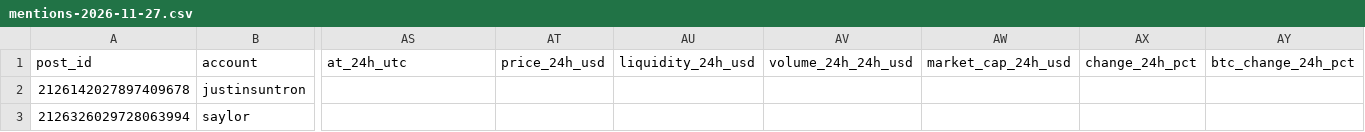
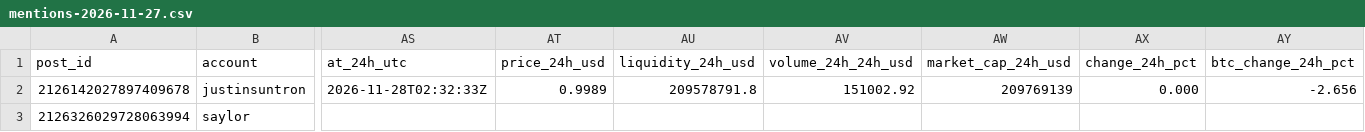
Before and after one commit to Asayed36/trading-bot, a CSV file: data/xposts/mentions-2026-11-27.csv, drawn as a sheet; only a part is shown, gaps mark what is left out; the diff names each change by its address in the sheet, - before the commit and + after, or states it on an @@ line.

```diff
--- a/data/xposts/mentions-2026-11-27.csv
+++ b/data/xposts/mentions-2026-11-27.csv
-AS2 (at_24h_utc): (empty)
+AS2 (at_24h_utc): 2026-11-28T02:32:33Z
-AT2 (price_24h_usd): (empty)
+AT2 (price_24h_usd): 0.9989
-AU2 (liquidity_24h_usd): (empty)
+AU2 (liquidity_24h_usd): 209578791.8
-AV2 (volume_24h_24h_usd): (empty)
+AV2 (volume_24h_24h_usd): 151002.92
-AW2 (market_cap_24h_usd): (empty)
+AW2 (market_cap_24h_usd): 209769139
-AX2 (change_24h_pct): (empty)
+AX2 (change_24h_pct): 0.000
-AY2 (btc_change_24h_pct): (empty)
+AY2 (btc_change_24h_pct): -2.656
```
Also changed, not shown: data/market/prices-2026-11-28.csv, data/viral/flags-2026-11-27.csv, 15 other files.
